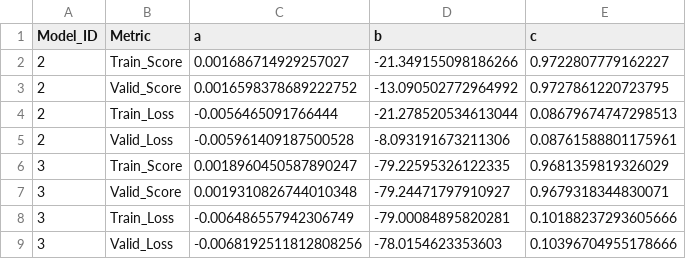
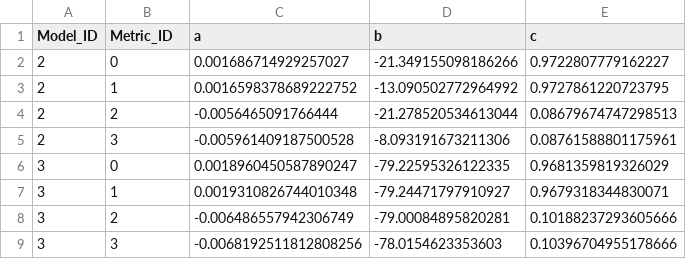
Before and after one commit to Marco-Parisi/EPICODE_CAPSTONE_DATP0724, a CSV file: Tabelle/log_prev_table.csv, drawn as a sheet.

Commit message:
metric_table uploaded

```diff
--- a/Tabelle/log_prev_table.csv
+++ b/Tabelle/log_prev_table.csv
@@ -1,9 +1,9 @@
-Model_ID,Metric,a,b,c
-2,Train_Score,0.001686714929257027,-21.349155098186266,0.9722807779162227
-2,Valid_Score,0.0016598378689222752,-13.090502772964992,0.9727861220723795
-2,Train_Loss,-0.0056465091766444,-21.278520534613044,0.08679674747298513
-2,Valid_Loss,-0.005961409187500528,-8.093191673211306,0.08761588801175961
-3,Train_Score,0.0018960450587890247,-79.22595326122335,0.9681359819326029
-3,Valid_Score,0.0019310826744010348,-79.24471797910927,0.9679318344830071
-3,Train_Loss,-0.006486557942306749,-79.00084895820281,0.10188237293605666
-3,Valid_Loss,-0.0068192511812808256,-78.0154623353603,0.10396704955178666
+Model_ID,Metric_ID,a,b,c
+2,0,0.001686714929257027,-21.349155098186266,0.9722807779162227
+2,1,0.0016598378689222752,-13.090502772964992,0.9727861220723795
+2,2,-0.0056465091766444,-21.278520534613044,0.08679674747298513
+2,3,-0.005961409187500528,-8.093191673211306,0.08761588801175961
+3,0,0.0018960450587890247,-79.22595326122335,0.9681359819326029
+3,1,0.0019310826744010348,-79.24471797910927,0.9679318344830071
+3,2,-0.006486557942306749,-79.00084895820281,0.10188237293605666
+3,3,-0.0068192511812808256,-78.0154623353603,0.10396704955178666
```
Also changed, not shown: 2 other files.
